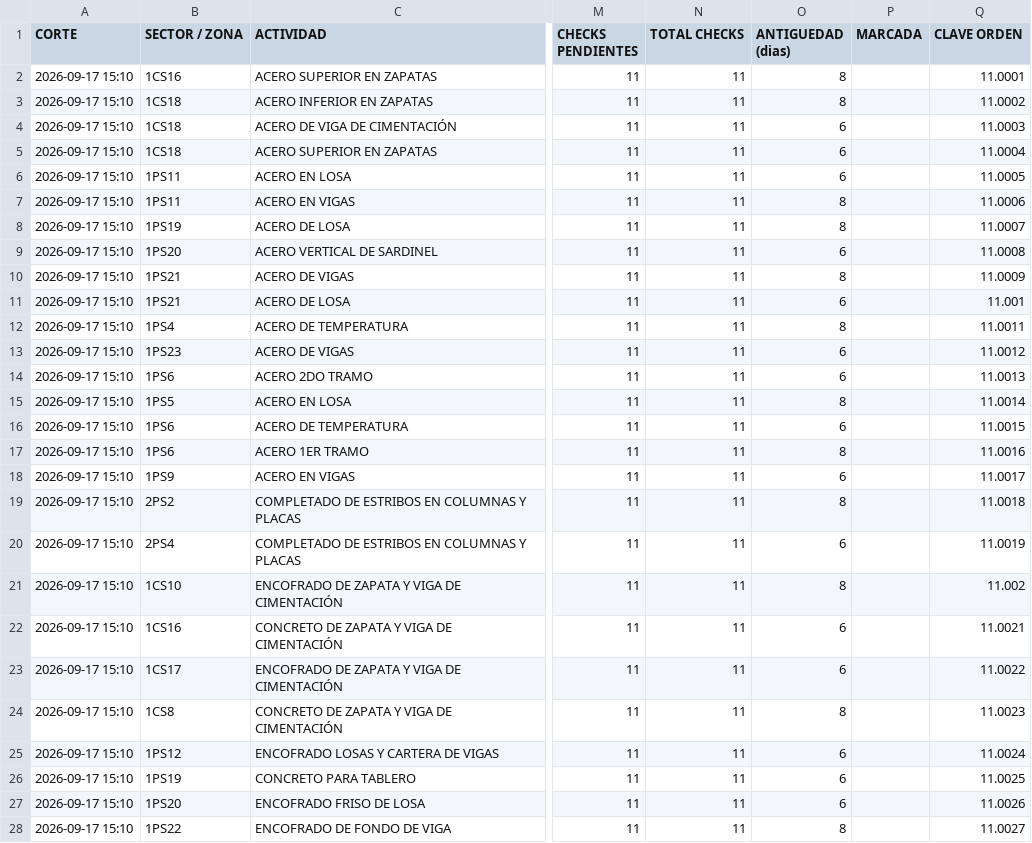
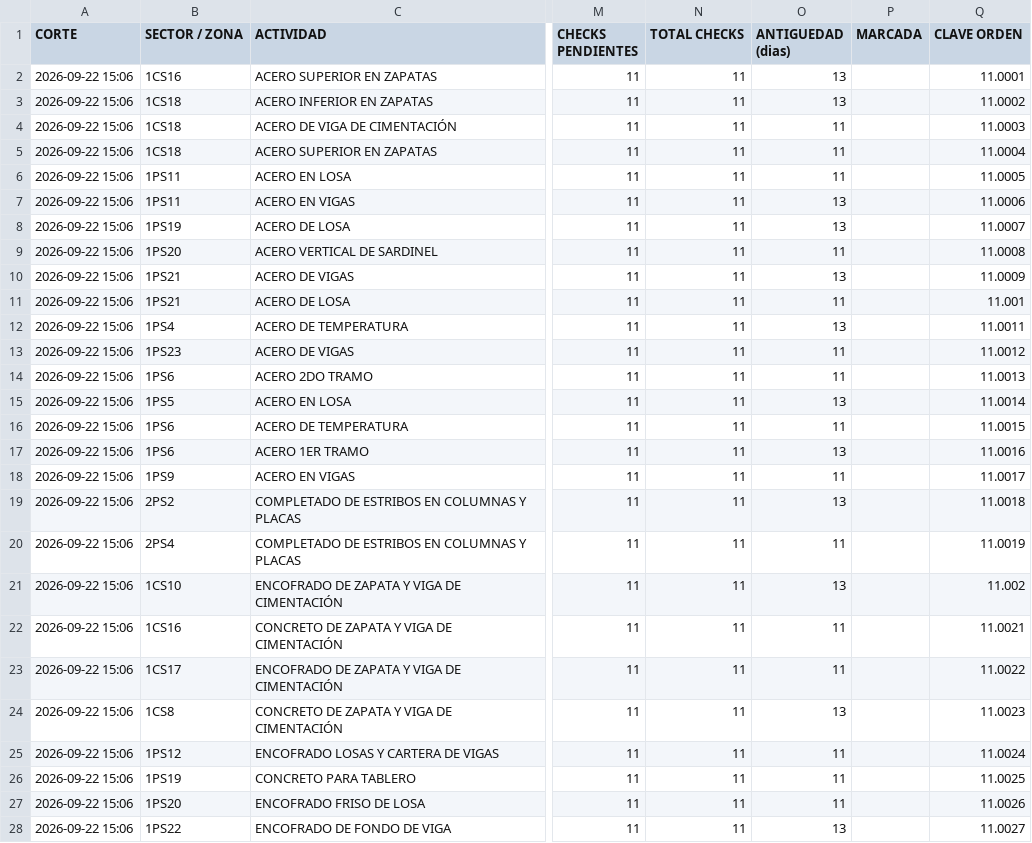
Before and after one commit to orlandodavidgutierreztomas-cyber/AUTOMATIZACION-TRELLO, a CSV file: reportes/ultimo.csv, drawn as a sheet; only a part is shown, gaps mark what is left out; the diff covers the shown part only; the diff names each change by its address in the sheet, - before the commit and + after, or states it on an @@ line.

```diff
--- a/reportes/ultimo.csv
+++ b/reportes/ultimo.csv
-A2:A28 (CORTE): 2026-09-17 15:10
+A2:A28 (CORTE): 2026-09-22 15:06
-O2:O3 (ANTIGUEDAD (dias)): 8
+O2:O3 (ANTIGUEDAD (dias)): 13
-O4:O6 (ANTIGUEDAD (dias)): 6
+O4:O6 (ANTIGUEDAD (dias)): 11
-O7:O8 (ANTIGUEDAD (dias)): 8
+O7:O8 (ANTIGUEDAD (dias)): 13
-O9 (ANTIGUEDAD (dias)): 6
+O9 (ANTIGUEDAD (dias)): 11
-O10 (ANTIGUEDAD (dias)): 8
+O10 (ANTIGUEDAD (dias)): 13
-O11 (ANTIGUEDAD (dias)): 6
+O11 (ANTIGUEDAD (dias)): 11
-O12 (ANTIGUEDAD (dias)): 8
+O12 (ANTIGUEDAD (dias)): 13
-O13:O14 (ANTIGUEDAD (dias)): 6
+O13:O14 (ANTIGUEDAD (dias)): 11
-O15 (ANTIGUEDAD (dias)): 8
+O15 (ANTIGUEDAD (dias)): 13
-O16 (ANTIGUEDAD (dias)): 6
+O16 (ANTIGUEDAD (dias)): 11
-O17 (ANTIGUEDAD (dias)): 8
+O17 (ANTIGUEDAD (dias)): 13
-O18 (ANTIGUEDAD (dias)): 6
+O18 (ANTIGUEDAD (dias)): 11
-O19 (ANTIGUEDAD (dias)): 8
+O19 (ANTIGUEDAD (dias)): 13
-O20 (ANTIGUEDAD (dias)): 6
+O20 (ANTIGUEDAD (dias)): 11
-O21 (ANTIGUEDAD (dias)): 8
+O21 (ANTIGUEDAD (dias)): 13
-O22:O23 (ANTIGUEDAD (dias)): 6
+O22:O23 (ANTIGUEDAD (dias)): 11
-O24 (ANTIGUEDAD (dias)): 8
+O24 (ANTIGUEDAD (dias)): 13
-O25:O27 (ANTIGUEDAD (dias)): 6
+O25:O27 (ANTIGUEDAD (dias)): 11
-O28 (ANTIGUEDAD (dias)): 8
+O28 (ANTIGUEDAD (dias)): 13
```
Also changed, not shown: 42 edited cells elsewhere in this file, 1 other file.
